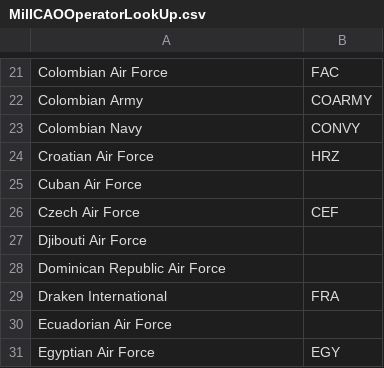
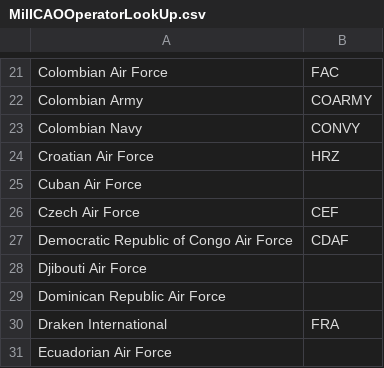
Before and after one commit to rikgale/ICAOList, a CSV file: MilICAOOperatorLookUp.csv, drawn as a sheet; only a part is shown, gaps mark what is left out; the shorter side is filled out with more unchanged rows; the diff names each change by its address in the sheet, - before the commit and + after, or states it on an @@ line.

Commit message:
Update MilICAOOperatorLookUp.csv

```diff
--- a/MilICAOOperatorLookUp.csv
+++ b/MilICAOOperatorLookUp.csv
+row 27: Democratic Republic of Congo Air Force | CDAF
```
